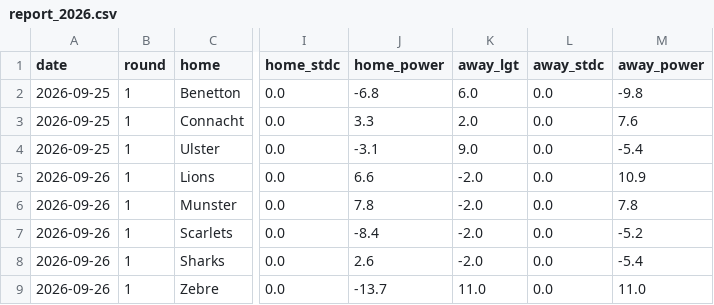
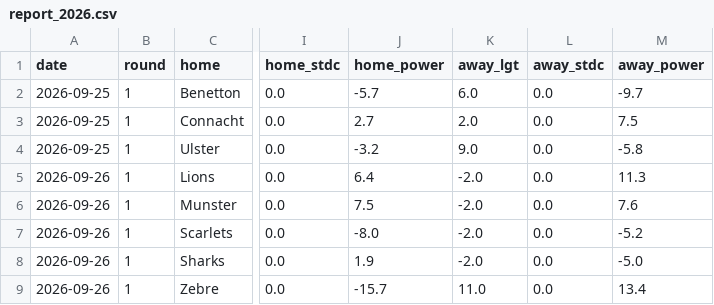
Before and after one commit to ZeNoonan/Research, a CSV file: rugby_urc/data/report_2026.csv, drawn as a sheet; only a part is shown, gaps mark what is left out; the diff names each change by its address in the sheet, - before the commit and + after, or states it on an @@ line.

```diff
--- a/rugby_urc/data/report_2026.csv
+++ b/rugby_urc/data/report_2026.csv
-J2 (home_power): -6.8
+J2 (home_power): -5.7
-M2 (away_power): -9.8
+M2 (away_power): -9.7
-J3 (home_power): 3.3
+J3 (home_power): 2.7
-M3 (away_power): 7.6
+M3 (away_power): 7.5
-J4 (home_power): -3.1
+J4 (home_power): -3.2
-M4 (away_power): -5.4
+M4 (away_power): -5.8
-J5 (home_power): 6.6
+J5 (home_power): 6.4
-M5 (away_power): 10.9
+M5 (away_power): 11.3
-J6 (home_power): 7.8
+J6 (home_power): 7.5
-M6 (away_power): 7.8
+M6 (away_power): 7.6
-J7 (home_power): -8.4
+J7 (home_power): -8.0
-J8 (home_power): 2.6
+J8 (home_power): 1.9
-M8 (away_power): -5.4
+M8 (away_power): -5.0
-J9 (home_power): -13.7
+J9 (home_power): -15.7
-M9 (away_power): 11.0
+M9 (away_power): 13.4
```
Also changed, not shown: rugby_urc/data/report_2025.csv, rugby_urc/data/season_2025.csv, 8 other files.
